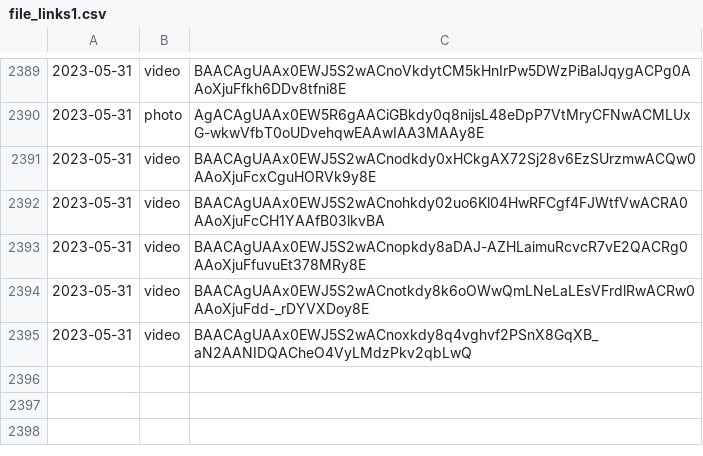
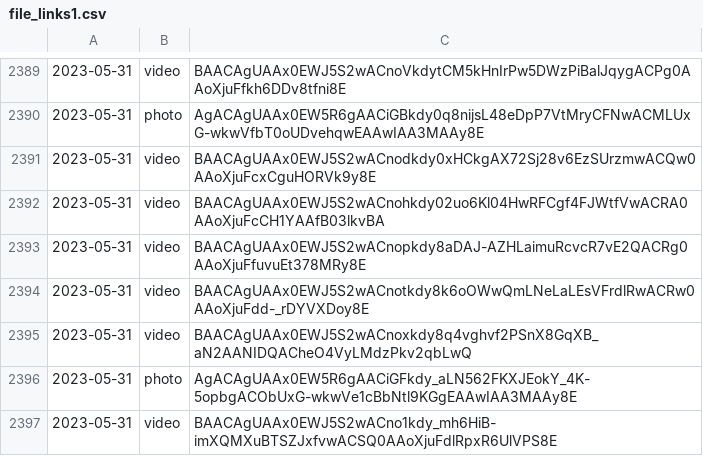
Before and after one commit to lahirunirmalx/csvdump, a CSV file: file_links1.csv, drawn as a sheet; only a part is shown, gaps mark what is left out.

Commit message:
adding changes 2023-05-31 17:00:52 2

```diff
--- a/file_links1.csv
+++ b/file_links1.csv
@@ -2395 +2395,3 @@
 2023-05-31,video,BAACAgUAAx0EWJ5S2wACnoxkdy8q4vghvf2PSnX8GqXB_aN2AANIDQACheO4VyLMdzPkv2qbLwQ
+2023-05-31,photo,AgACAgUAAx0EW5R6gAACiGFkdy_aLN562FKXJEokY_4K-5opbgACObUxG-wkwVe1cBbNtl9KGgEAAwIAA3MAAy8E
+2023-05-31,video,BAACAgUAAx0EWJ5S2wACno1kdy_mh6HiB-imXQMXuBTSZJxfvwACSQ0AAoXjuFdlRpxR6UlVPS8E
```
